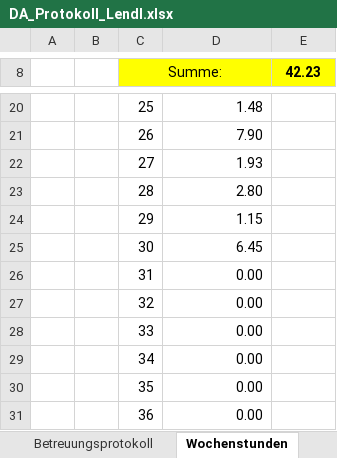
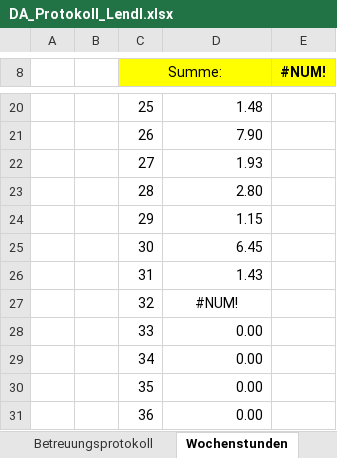
Before and after one commit to FrogMoment/FPV_Drohne_202324, an Excel workbook: DA_Protokoll_Lendl.xlsx, sheet Wochenstunden, drawn as a sheet; only a part is shown, gaps mark what is left out; values as stored, in another font and other column widths than the file's, no borders; charts and pictures not drawn; the diff names each change by its address in the sheet, - before the commit and + after, or states it on an @@ line.

Commit message:
Sbus decoding right

```diff
--- a/DA_Protokoll_Lendl.xlsx (sheet Wochenstunden)
+++ b/DA_Protokoll_Lendl.xlsx (sheet Wochenstunden)
-E8: 42.23
+E8: #NUM!
-D26: 0.00
+D26: 1.43
-D27: 0.00
+D27: #NUM!
-D27 alignment: right
+D27 alignment: center
```
Also changed, not shown: sheet Begleitprotokoll, charts or pictures, 32 other files.
